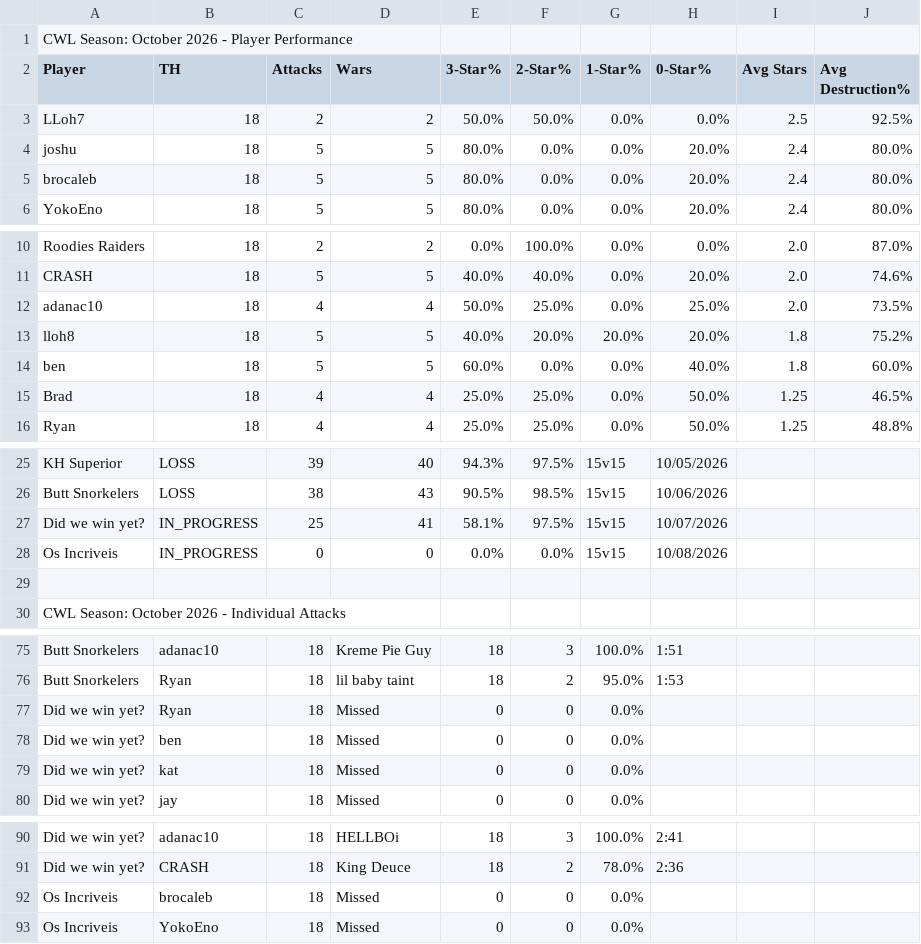
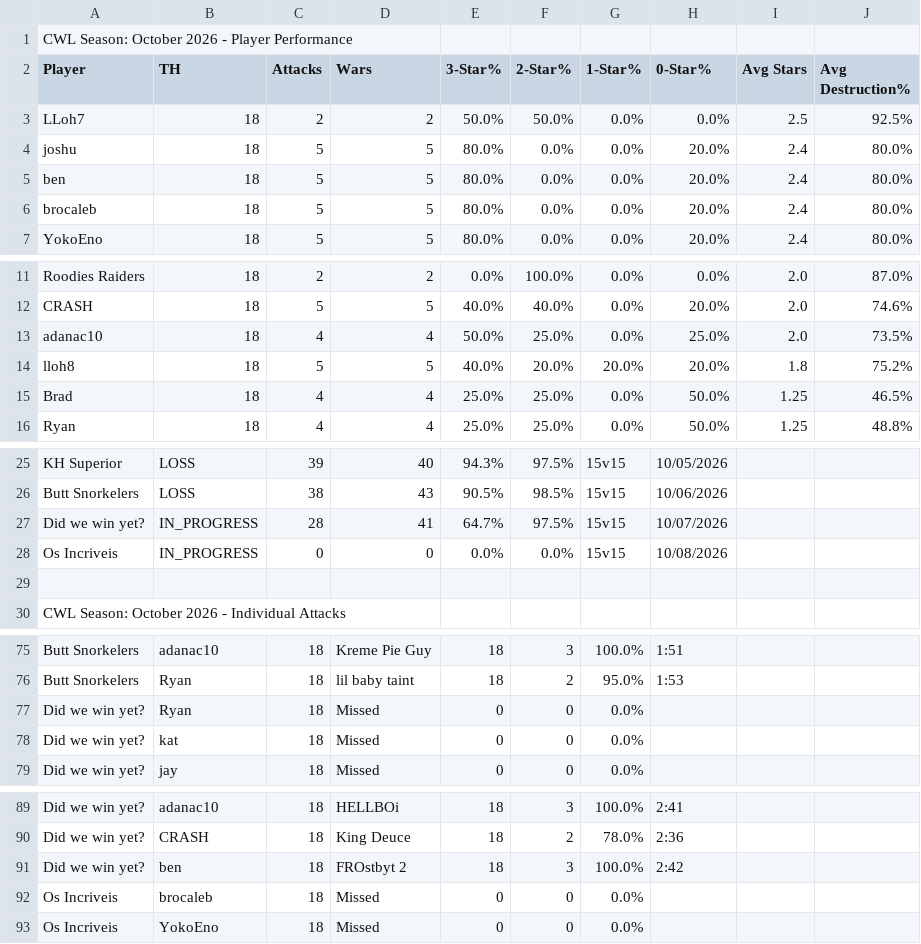
Before and after one commit to Silvester13-SOS/clash-war-analytics, a CSV file: docs/data/cwl-season/2026-10.csv, drawn as a sheet; only a part is shown, gaps mark what is left out.

```diff
--- a/docs/data/cwl-season/2026-10.csv
+++ b/docs/data/cwl-season/2026-10.csv
@@ -4,2 +4,3 @@ LLoh7,18,2,2,50.0%,50.0%,0.0%,0.0%,2.5,92.5%
 joshu,18,5,5,80.0%,0.0%,0.0%,20.0%,2.4,80.0%
+ben,18,5,5,80.0%,0.0%,0.0%,20.0%,2.4,80.0%
 brocaleb,18,5,5,80.0%,0.0%,0.0%,20.0%,2.4,80.0%
@@ -13,3 +14,2 @@ adanac10,18,4,4,50.0%,25.0%,0.0%,25.0%,2.0,73.5%
 lloh8,18,5,5,40.0%,20.0%,20.0%,20.0%,1.8,75.2%
-ben,18,5,5,60.0%,0.0%,0.0%,40.0%,1.8,60.0%
 Brad,18,4,4,25.0%,25.0%,0.0%,50.0%,1.25,46.5%
@@ -26,3 +26,3 @@ KH Superior,LOSS,39,40,94.3%,97.5%,15v15,10/05/2026
 Butt Snorkelers,LOSS,38,43,90.5%,98.5%,15v15,10/06/2026
-Did we win yet?,IN_PROGRESS,25,41,58.1%,97.5%,15v15,10/07/2026
+Did we win yet?,IN_PROGRESS,28,41,64.7%,97.5%,15v15,10/07/2026
 Os Incriveis,IN_PROGRESS,0,0,0.0%,0.0%,15v15,10/08/2026
@@ -77,3 +77,2 @@ Butt Snorkelers,Ryan,18,lil baby taint,18,2,95.0%,1:53
 Did we win yet?,Ryan,18,Missed,0,0,0.0%,
-Did we win yet?,ben,18,Missed,0,0,0.0%,
 Did we win yet?,kat,18,Missed,0,0,0.0%,
@@ -91,2 +90,3 @@ Did we win yet?,adanac10,18,HELLBOi,18,3,100.0%,2:41
 Did we win yet?,CRASH,18,King Deuce,18,2,78.0%,2:36
+Did we win yet?,ben,18,FROstbyt 2,18,3,100.0%,2:42
 Os Incriveis,brocaleb,18,Missed,0,0,0.0%,
```
Also changed, not shown: 10 other files.
